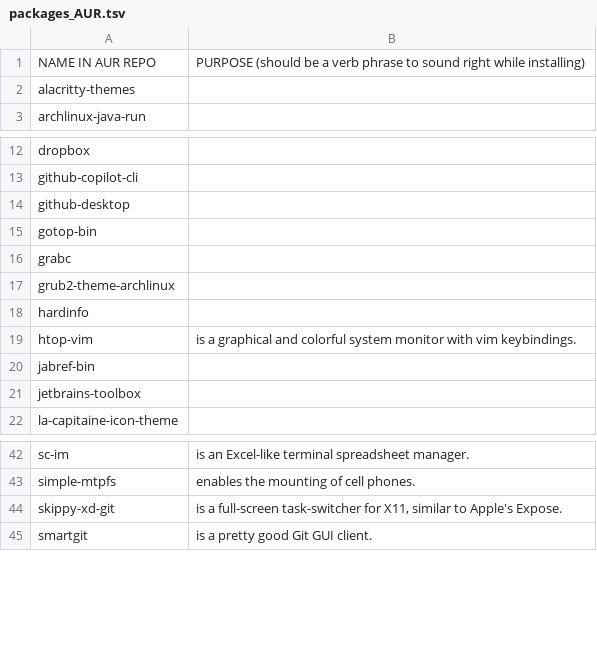
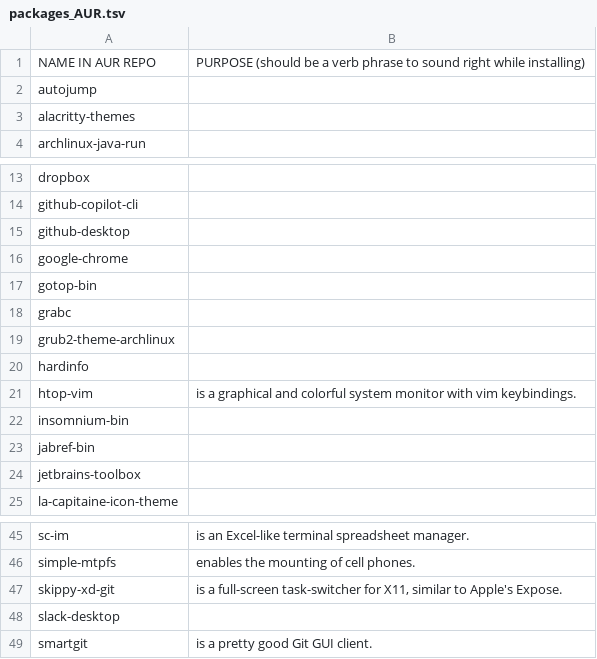
Before and after one commit to 00riddle00/npBuild, a TSV file: packages_AUR.tsv, drawn as a sheet; only a part is shown, gaps mark what is left out.

```diff
--- a/packages_AUR.tsv
+++ b/packages_AUR.tsv
@@ -1,2 +1,3 @@
 NAME IN AUR REPO	PURPOSE (should be a verb phrase to sound right while installing)
+autojump	
 alacritty-themes	
@@ -14,2 +15,3 @@ github-copilot-cli
 github-desktop	
+google-chrome	
 gotop-bin	
@@ -19,2 +21,3 @@ hardinfo
 htop-vim	"is a graphical and colorful system monitor with vim keybindings."
+insomnium-bin	
 jabref-bin	
@@ -44,2 +47,3 @@ simple-mtpfs	"enables the mounting of cell phones."
 skippy-xd-git	"is a full-screen task-switcher for X11, similar to Apple's Expose."
+slack-desktop	
 smartgit	"is a pretty good Git GUI client."
```
Also changed, not shown: packages.tsv, 2 other files.
